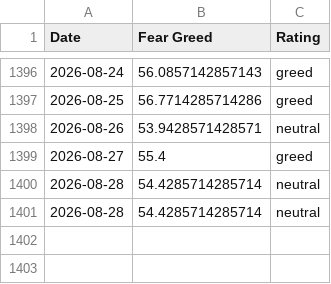
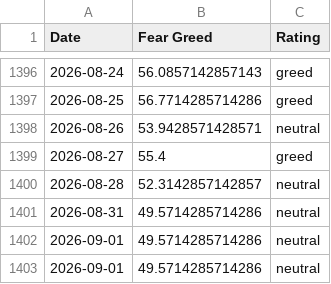
Before and after one commit to darrencjh8/fear-greed-data, a CSV file: datasets/cnn_fear_greed.csv, drawn as a sheet; only a part is shown, gaps mark what is left out.

```diff
--- a/datasets/cnn_fear_greed.csv
+++ b/datasets/cnn_fear_greed.csv
@@ -1399,3 +1399,5 @@ Date,Fear Greed,Rating
 2026-08-27,55.4,greed
-2026-08-28,54.4285714285714,neutral
-2026-08-28,54.4285714285714,neutral
+2026-08-28,52.3142857142857,neutral
+2026-08-31,49.5714285714286,neutral
+2026-09-01,49.5714285714286,neutral
+2026-09-01,49.5714285714286,neutral
```
Also changed, not shown: fear-greed.csv, 1 other file.
